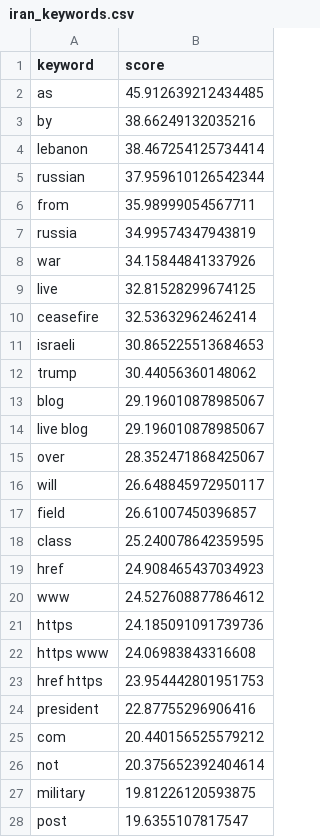
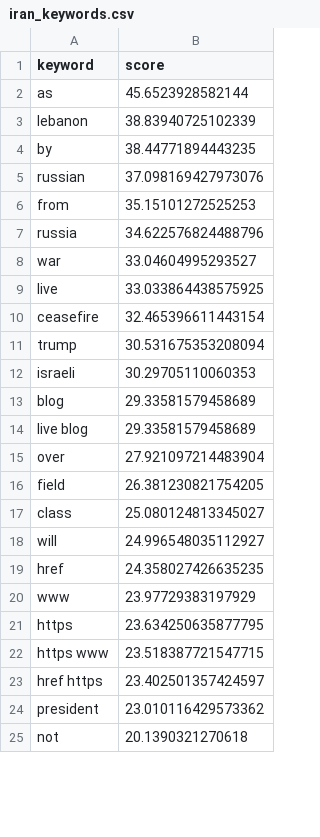
Before and after one commit to mcasrom/iran-osint-monitor, a CSV file: data/processed/iran_keywords.csv, drawn as a sheet; only a part is shown; the diff covers the shown part only.

```diff
--- a/data/processed/iran_keywords.csv
+++ b/data/processed/iran_keywords.csv
@@ -1,28 +1,25 @@
 keyword,score
-as,45.912639212434485
-by,38.66249132035216
-lebanon,38.467254125734414
-russian,37.959610126542344
-from,35.98999054567711
-russia,34.99574347943819
-war,34.15844841337926
-live,32.81528299674125
-ceasefire,32.53632962462414
-israeli,30.865225513684653
-trump,30.44056360148062
-blog,29.196010878985067
-live blog,29.196010878985067
-over,28.352471868425067
-will,26.648845972950117
-field,26.61007450396857
-class,25.240078642359595
-href,24.908465437034923
-www,24.527608877864612
-https,24.185091091739736
-https www,24.06983843316608
-href https,23.954442801951753
-president,22.87755296906416
-com,20.440156525579212
-not,20.375652392404614
-military,19.81226120593875
-post,19.6355107817547
+as,45.6523928582144
+lebanon,38.83940725102339
+by,38.44771894443235
+russian,37.098169427973076
+from,35.15101272525253
+russia,34.622576824488796
+war,33.04604995293527
+live,33.033864438575925
+ceasefire,32.465396611443154
+trump,30.531675353208094
+israeli,30.29705110060353
+blog,29.33581579458689
+live blog,29.33581579458689
+over,27.921097214483904
+field,26.381230821754205
+class,25.080124813345027
+will,24.996548035112927
+href,24.358027426635235
+www,23.97729383197929
+https,23.634250635877795
+https www,23.518387721547715
+href https,23.402501357424597
+president,23.010116429573362
+not,20.1390321270618
```
Also changed, not shown: 4 added rows, 1 removed row and 2 edited cells elsewhere in this file, data/processed/iran_narratives.csv, data/processed/iran_sentiment_bando.csv, 8 other files.
